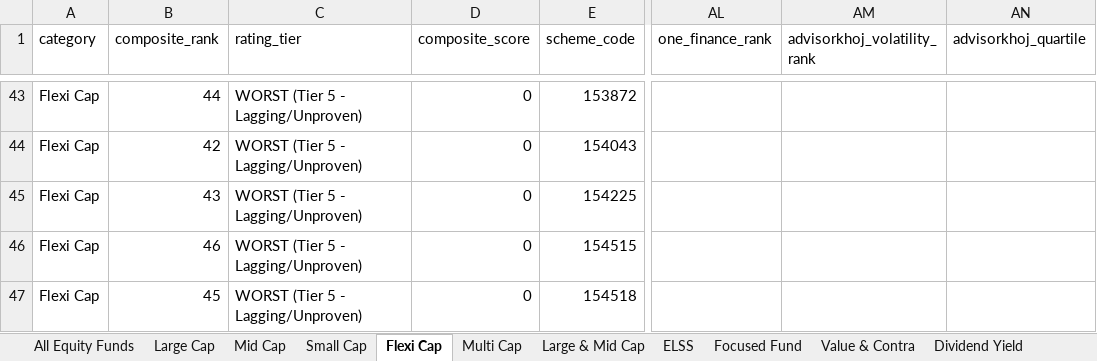
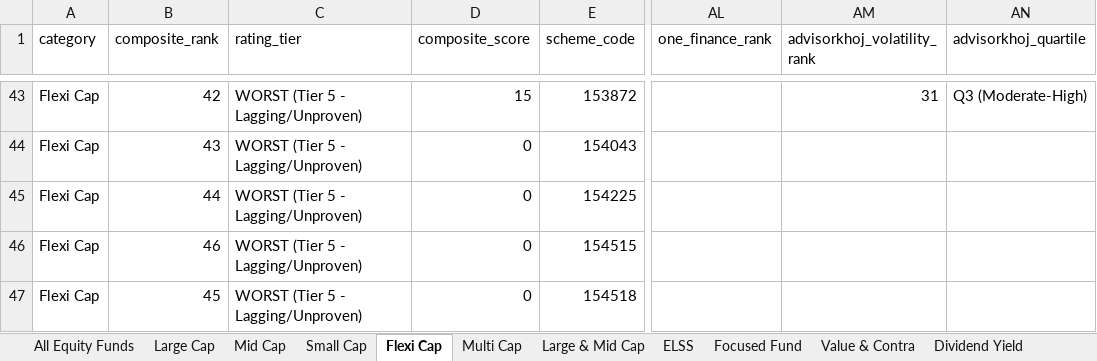
Before and after one commit to itswarlord/MutualFundResearch, an Excel workbook: web/data/Indian_Equity_Mutual_Funds_Master.xlsx, sheet Flexi Cap, drawn as a sheet; only a part is shown, gaps mark what is left out; values as stored, in another font and other column widths than the file's, no borders; the diff covers the shown part only; the diff names each change by its address in the sheet, - before the commit and + after, or states it on an @@ line.

```diff
--- a/web/data/Indian_Equity_Mutual_Funds_Master.xlsx (sheet Flexi Cap)
+++ b/web/data/Indian_Equity_Mutual_Funds_Master.xlsx (sheet Flexi Cap)
-B43 (composite_rank): 44
+B43 (composite_rank): 42
-D43 (composite_score): 0
+D43 (composite_score): 15
-AM43 (advisorkhoj_volatility_rank): (empty)
+AM43 (advisorkhoj_volatility_rank): 31
-AN43 (advisorkhoj_quartile): (empty)
+AN43 (advisorkhoj_quartile): Q3 (Moderate-High)
-B44 (composite_rank): 42
+B44 (composite_rank): 43
-B45 (composite_rank): 43
+B45 (composite_rank): 44
```
Also changed, not shown: 12 added rows, 12 removed rows and 89 edited cells elsewhere in this sheet, sheet All Equity Funds, sheet Small Cap, sheet Multi Cap, sheet Focused Fund, sheet Value & Contra, sheet Large & Mid Cap, 2 more sheets, data/Indian_Equity_Mutual_Funds_Master.xlsx, 19 other files.
